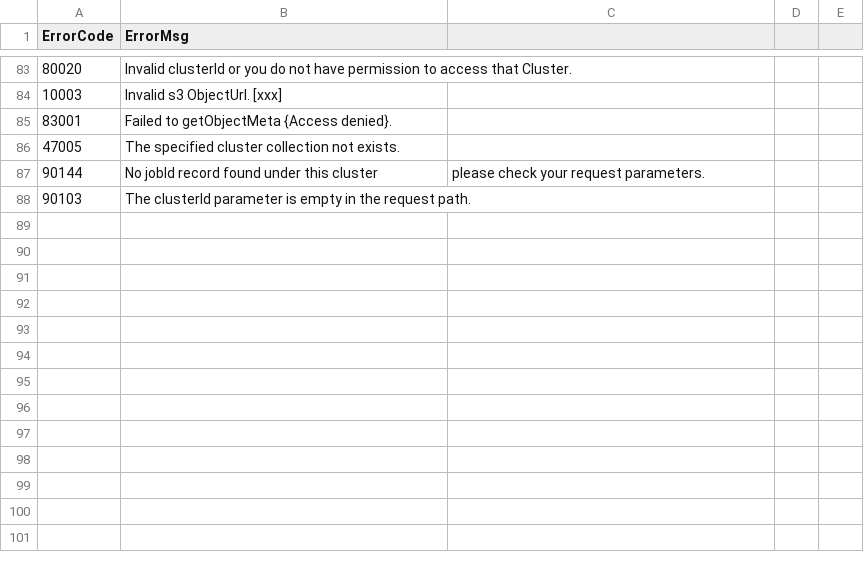
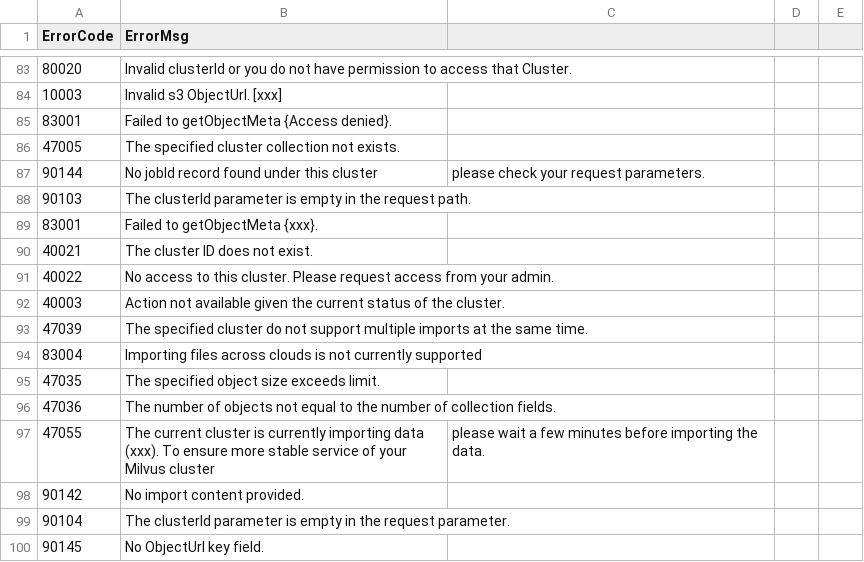
Before and after one commit to islasola/mockdoc, a CSV file: erroref/errcode.csv, drawn as a sheet; only a part is shown, gaps mark what is left out; the diff names each change by its address in the sheet, - before the commit and + after, or states it on an @@ line.

Commit message:
update error codes
Signed-off-by: AnthonyTsu1984 <wenjia.tu@zilliz.com>

```diff
--- a/erroref/errcode.csv
+++ b/erroref/errcode.csv
+row 89: 83001 | Failed to getObjectMeta {xxx}.
+row 90: 40021 | The cluster ID does not exist.
+row 91: 40022 | No access to this cluster. Please request access from your admin.
+row 92: 40003 | Action not available given the current status of the cluster.
+row 93: 47039 | The specified cluster do not support multiple imports at the same time.
+row 94: 83004 | Importing files across clouds is not currently supported
+row 95: 47035 | The specified object size exceeds limit.
+row 96: 47036 | The number of objects not equal to the number of collection fields.
+row 97: 47055 | The current cluster is currently importing data (xxx). To ensure more stable service of your Milvus cluster | please wait a few minutes before importing the data.
+row 98: 90142 | No import content provided.
+row 99: 90104 | The clusterId parameter is empty in the request parameter.
+row 100: 90145 | No ObjectUrl key field.
```
Also changed, not shown: erroref/grouping.csv.
